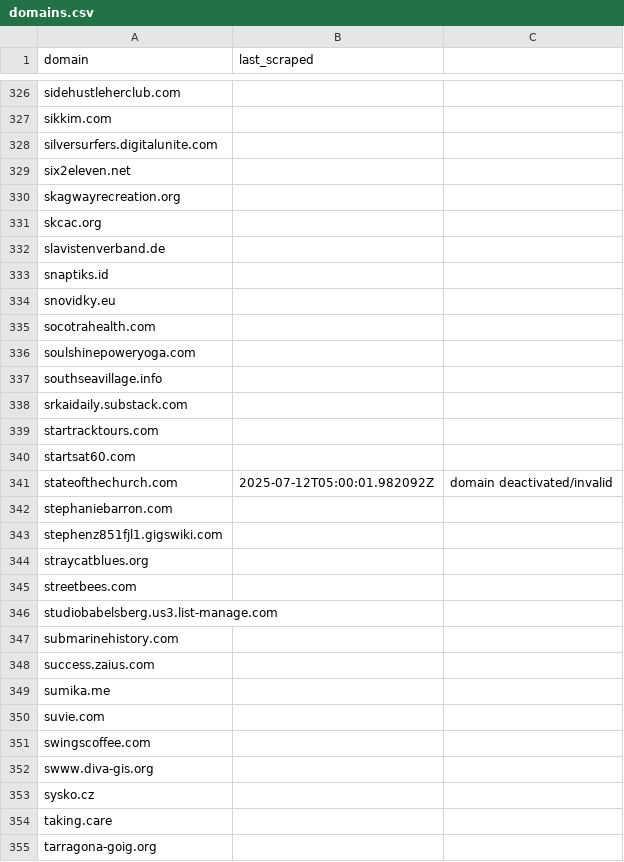
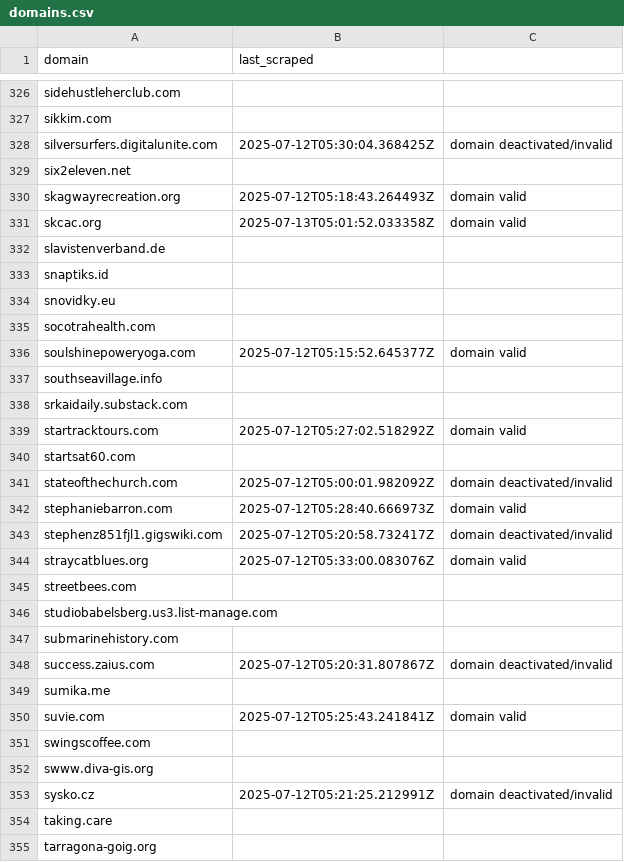
Before and after one commit to leadpoet/leadpoet, a CSV file: data/domains.csv, drawn as a sheet; only a part is shown, gaps mark what is left out; the diff covers the shown part only.

```diff
--- a/data/domains.csv
+++ b/data/domains.csv
@@ -327,6 +327,6 @@ sidehustleherclub.com,
 sikkim.com,
-silversurfers.digitalunite.com,
+silversurfers.digitalunite.com,2025-07-12T05:30:04.368425Z,domain deactivated/invalid
 six2eleven.net,
-skagwayrecreation.org,
-skcac.org,
+skagwayrecreation.org,2025-07-12T05:18:43.264493Z,domain valid
+skcac.org,2025-07-13T05:01:52.033358Z,domain valid
 slavistenverband.de,
@@ -335,11 +335,11 @@ snovidky.eu,
 socotrahealth.com,
-soulshinepoweryoga.com,
+soulshinepoweryoga.com,2025-07-12T05:15:52.645377Z,domain valid
 southseavillage.info,
 srkaidaily.substack.com,
-startracktours.com,
+startracktours.com,2025-07-12T05:27:02.518292Z,domain valid
 startsat60.com,
 stateofthechurch.com,2025-07-12T05:00:01.982092Z,domain deactivated/invalid
-stephaniebarron.com,
-stephenz851fjl1.gigswiki.com,
-straycatblues.org,
+stephaniebarron.com,2025-07-12T05:28:40.666973Z,domain valid
+stephenz851fjl1.gigswiki.com,2025-07-12T05:20:58.732417Z,domain deactivated/invalid
+straycatblues.org,2025-07-12T05:33:00.083076Z,domain valid
 streetbees.com,
@@ -347,8 +347,8 @@ studiobabelsberg.us3.list-manage.com,
 submarinehistory.com,
-success.zaius.com,
+success.zaius.com,2025-07-12T05:20:31.807867Z,domain deactivated/invalid
 sumika.me,
-suvie.com,
+suvie.com,2025-07-12T05:25:43.241841Z,domain valid
 swingscoffee.com,
 swww.diva-gis.org,
-sysko.cz,
+sysko.cz,2025-07-12T05:21:25.212991Z,domain deactivated/invalid
 taking.care,
```
Also changed, not shown: 58 edited cells elsewhere in this file, 11 other files.
